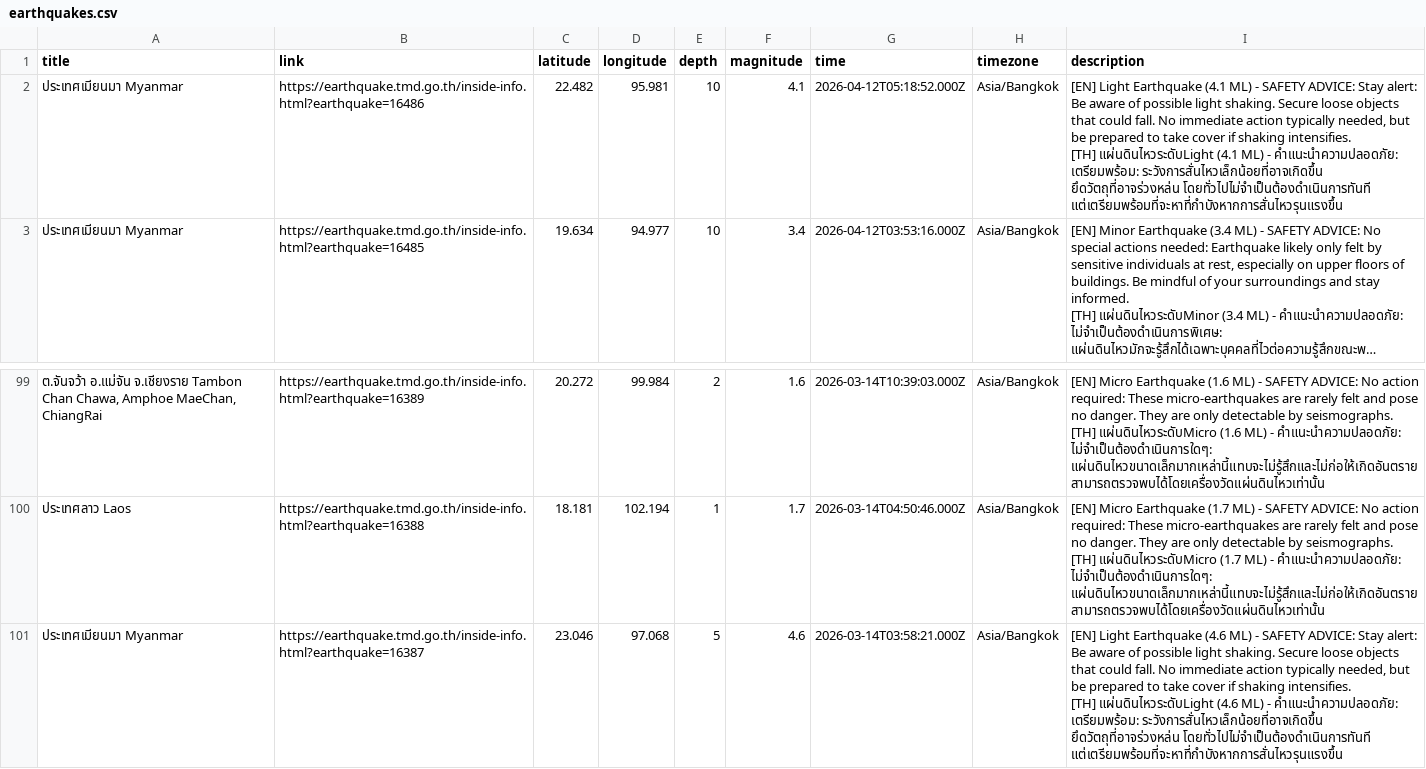
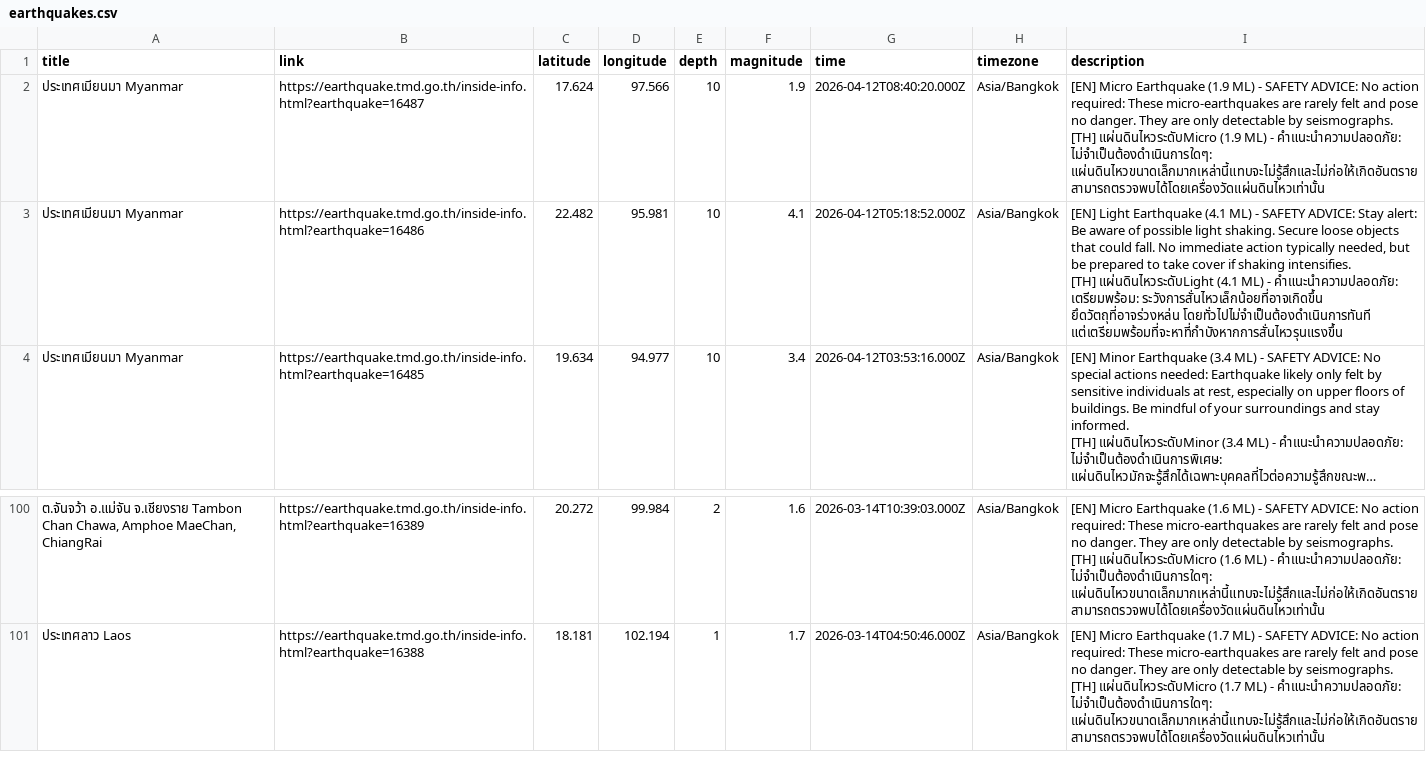
Before and after one commit to Pittawat2542/thailand-earthquake-visualizer, a CSV file: data/earthquakes.csv, drawn as a sheet; only a part is shown, gaps mark what is left out; long unchanged cells end in …; removed rows and columns are numbered as before the commit, all else as after; ↵ is a line break in a cell; the diff names each change by its address in the sheet, - before the commit and + after, or states it on an @@ line.

```diff
--- a/data/earthquakes.csv
+++ b/data/earthquakes.csv
+row 2: ประเทศเมียนมา Myanmar | https://earthquake.tmd.go.th/inside-info.html?earthquake=16487 | 17.624 | 97.566 | 10 | 1.9 | 2026-04-12T08:40:20.000Z | Asia/Bangkok | [EN] Micro Earthquake (1.9 ML) - SAFETY ADVICE: No action required: These micro-earthquakes are rarely felt and pose no danger. They are only detectable by seismographs. ↵ [TH] แผ่นดินไหวระดับMicro (1.9 ML) - คำแนะนำความปลอดภัย: ไม่จำเป็นต้องดำเนินการใดๆ: แผ่นดินไหวขนาดเล็กมากเหล่านี้แทบจะไม่รู้สึกและไม่ก่อให้เกิดอันตราย สามารถตรวจพบได้โดยเครื่องวัดแผ่นดินไหวเท่านั้น
-row 101: ประเทศเมียนมา Myanmar | https://earthquake.tmd.go.th/inside-info.html?earthquake=16387 | 23.046 | 97.068 | 5 | 4.6 | 2026-03-14T03:58:21.000Z | Asia/Bangkok | [EN] Light Earthquake (4.6 ML) - SAFETY ADVICE: Stay alert: Be aware of possible light shaking. Secure loose objects that could fall. No immediate action typically needed, but be prepared to take cover if shaking intensifies. ↵ [TH] แผ่นดินไหวระดับLight (4.6 ML) - คำแนะนำความปลอดภัย: เตรียมพร้อม: ระวังการสั่นไหวเล็กน้อยที่อาจเกิดขึ้น ยึดวัตถุที่อาจร่วงหล่น โดยทั่วไปไม่จำเป็นต้องดำเนินการทันที แต่เตรียมพร้อมที่จะหาที่กำบังหากการสั่นไหวรุนแรงขึ้น
```
Also changed, not shown: 2 other files.
